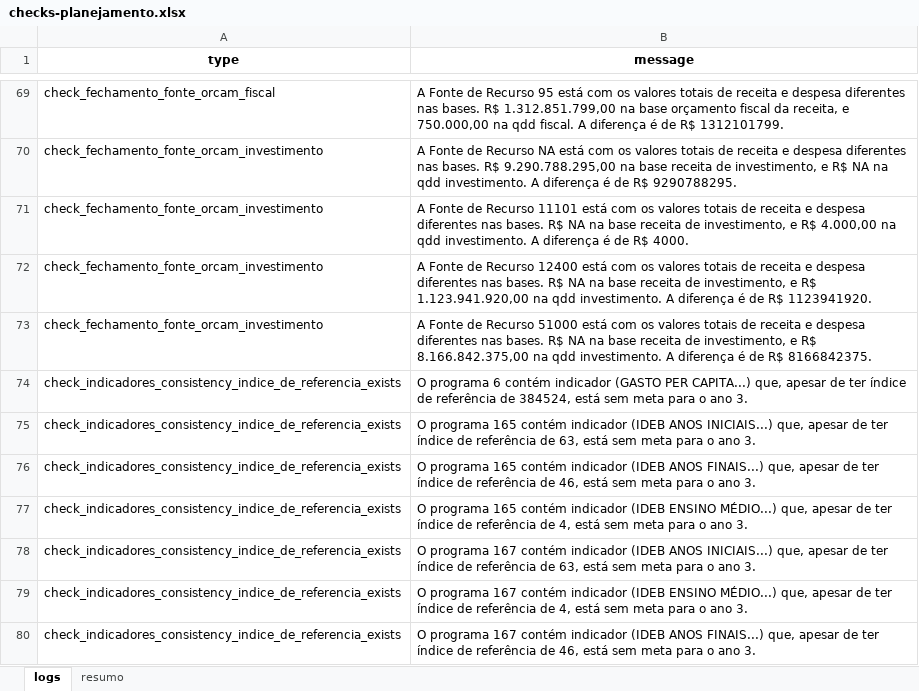
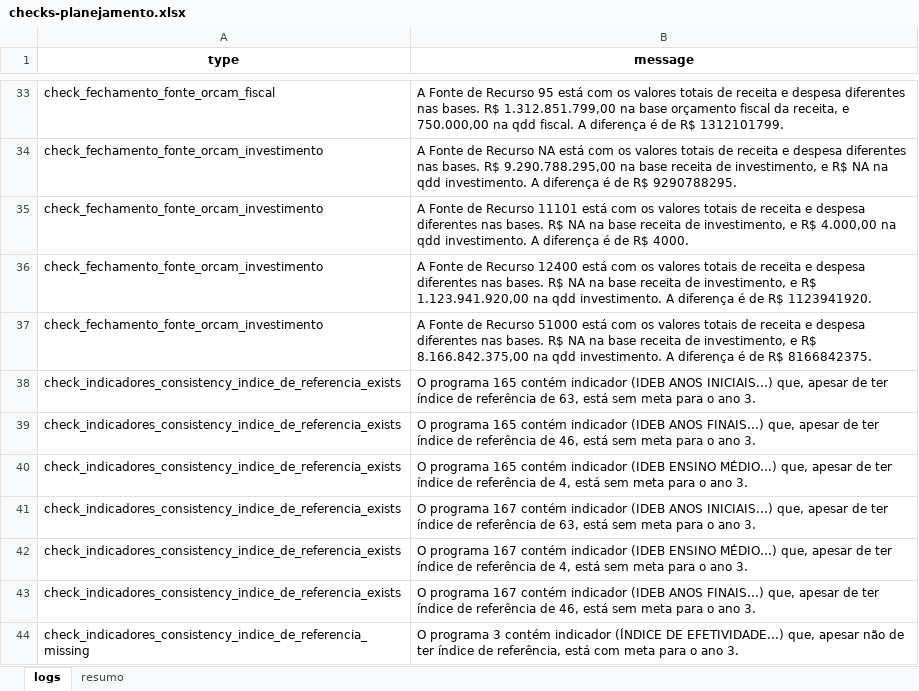
Before and after one commit to splor-mg/checks-planejamento-report, an Excel workbook: data/checks-planejamento.xlsx, sheet logs, drawn as a sheet; only a part is shown, gaps mark what is left out; the shorter side is filled out with more unchanged rows; values as stored, in another font and other column widths than the file's, no borders; the diff covers the shown part only; the diff names each change by its address in the sheet, - before the commit and + after, or states it on an @@ line.

```diff
--- a/data/checks-planejamento.xlsx (sheet logs)
+++ b/data/checks-planejamento.xlsx (sheet logs)
-row 74: check_indicadores_consistency_indice_de_referencia_exists | O programa 6 contém indicador (GASTO PER CAPITA...) que, apesar de ter índice de referência de 384524, está sem meta para o ano 3.
```
Also changed, not shown: 41 removed rows and 6 edited cells elsewhere in this sheet, sheet resumo, data/dados_sigplan_2027/indicadores_planejamento.xlsx, data/dados_sigplan_2027/programas_planejamento.xlsx, 18 other files.
